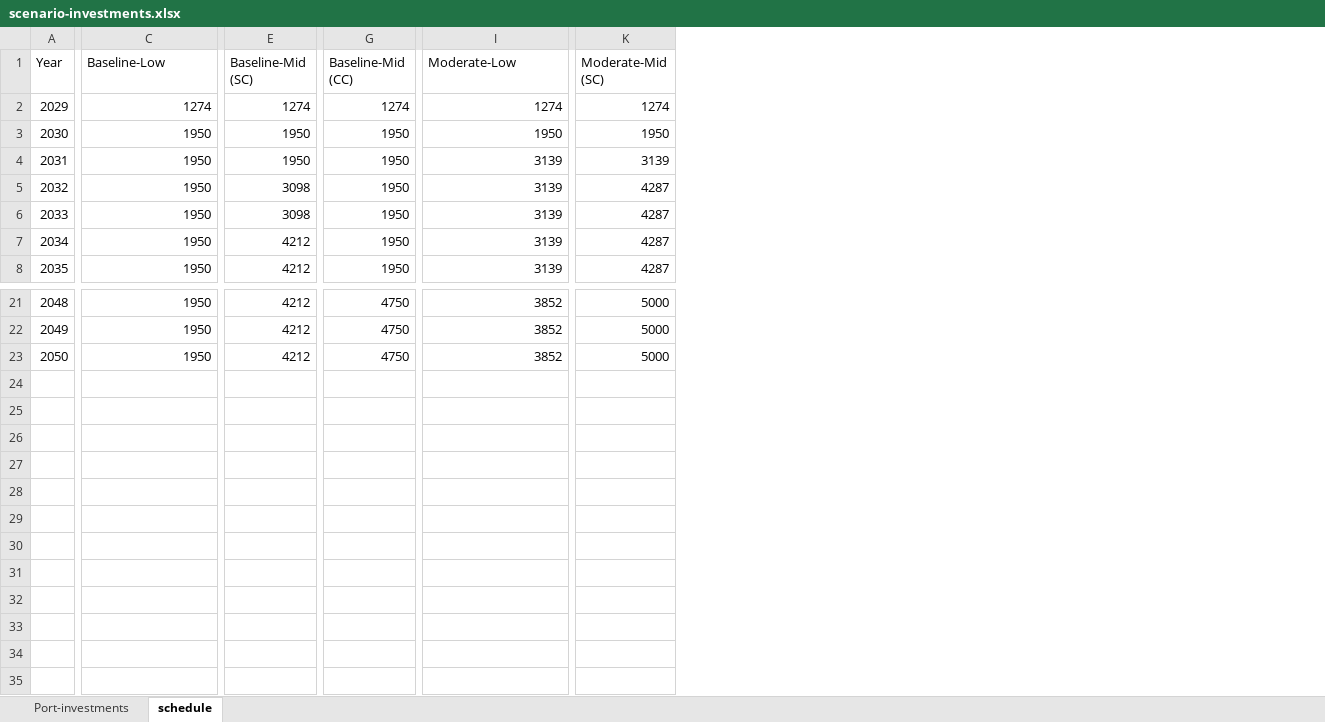
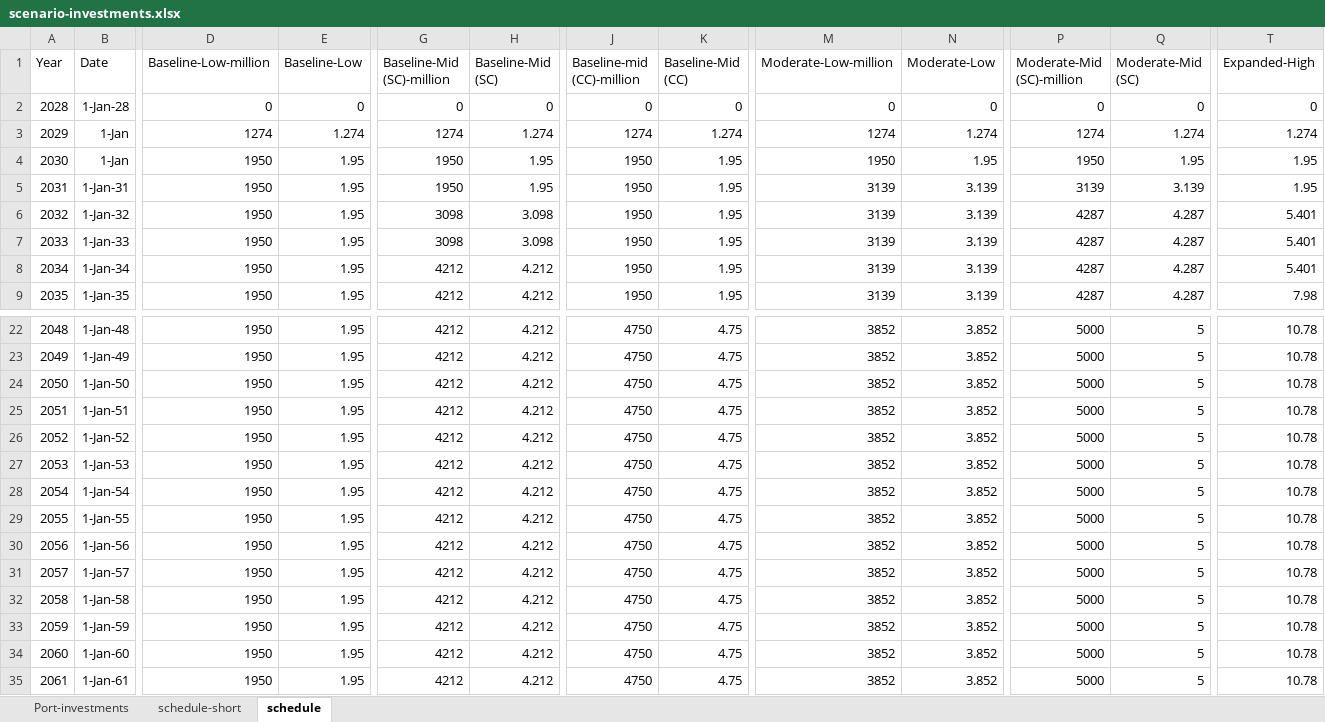
Before and after one commit to NREL/CORAL, an Excel workbook: analysis/library/investments/scenario-investments.xlsx, sheet schedule, drawn as a sheet; only a part is shown, gaps mark what is left out; values as stored, in another font and other column widths than the file's, no borders; addresses are those after the commit; rows hold the shown columns only; the diff covers the shown part only; the diff names each change by its address in the sheet, - before the commit and + after, or states it on an @@ line.

```diff
--- a/analysis/library/investments/scenario-investments.xlsx (sheet schedule)
+++ b/analysis/library/investments/scenario-investments.xlsx (sheet schedule)
+sheet tab: schedule-short
+column B (Date), rows 3-9: 1-Jan | 1-Jan | 1-Jan-31 | 1-Jan-32 | 1-Jan-33 | 1-Jan-34 | 1-Jan-35; rows 22-24: 1-Jan-48 | 1-Jan-49 | 1-Jan-50
+column E (Baseline-Low), rows 3-9: 1.274 | 1.95 | 1.95 | 1.95 | 1.95 | 1.95 | 1.95; rows 22-24: all 1.95
+column H (Baseline-Mid (SC)), rows 3-9: 1.274 | 1.95 | 1.95 | 3.098 | 3.098 | 4.212 | 4.212; rows 22-24: all 4.212
+column K (Baseline-Mid (CC)), rows 3-9: 1.274 | 1.95 | 1.95 | 1.95 | 1.95 | 1.95 | 1.95; rows 22-24: all 4.75
+column N (Moderate-Low), rows 3-9: 1.274 | 1.95 | 3.139 | 3.139 | 3.139 | 3.139 | 3.139; rows 22-24: all 3.852
+column Q (Moderate-Mid (SC)), rows 3-9: 1.274 | 1.95 | 3.139 | 4.287 | 4.287 | 4.287 | 4.287; rows 22-24: all 5
+column T (Expanded-High), rows 3-9: 1.274 | 1.95 | 1.95 | 5.401 | 5.401 | 5.401 | 7.98; rows 22-24: all 10.78
-D1: Baseline-Low
+D1: Baseline-Low-million
-G1: Baseline-Mid (SC)
+G1: Baseline-Mid (SC)-million
-J1: Baseline-Mid (CC)
+J1: Baseline-mid (CC)-million
-M1: Moderate-Low
+M1: Moderate-Low-million
-P1: Moderate-Mid (SC)
+P1: Moderate-Mid (SC)-million
+row 2: 2028 | 1-Jan-28 | 0 | 0 | 0 | 0 | 0 | 0 | 0 | 0 | 0 | 0 | 0
+row 25: 2051 | 1-Jan-51 | 1950 | 1.95 | 4212 | 4.212 | 4750 | 4.75 | 3852 | 3.852 | 5000 | 5 | 10.78
+row 26: 2052 | 1-Jan-52 | 1950 | 1.95 | 4212 | 4.212 | 4750 | 4.75 | 3852 | 3.852 | 5000 | 5 | 10.78
+row 27: 2053 | 1-Jan-53 | 1950 | 1.95 | 4212 | 4.212 | 4750 | 4.75 | 3852 | 3.852 | 5000 | 5 | 10.78
+row 28: 2054 | 1-Jan-54 | 1950 | 1.95 | 4212 | 4.212 | 4750 | 4.75 | 3852 | 3.852 | 5000 | 5 | 10.78
+row 29: 2055 | 1-Jan-55 | 1950 | 1.95 | 4212 | 4.212 | 4750 | 4.75 | 3852 | 3.852 | 5000 | 5 | 10.78
+row 30: 2056 | 1-Jan-56 | 1950 | 1.95 | 4212 | 4.212 | 4750 | 4.75 | 3852 | 3.852 | 5000 | 5 | 10.78
+row 31: 2057 | 1-Jan-57 | 1950 | 1.95 | 4212 | 4.212 | 4750 | 4.75 | 3852 | 3.852 | 5000 | 5 | 10.78
+row 32: 2058 | 1-Jan-58 | 1950 | 1.95 | 4212 | 4.212 | 4750 | 4.75 | 3852 | 3.852 | 5000 | 5 | 10.78
+row 33: 2059 | 1-Jan-59 | 1950 | 1.95 | 4212 | 4.212 | 4750 | 4.75 | 3852 | 3.852 | 5000 | 5 | 10.78
+row 34: 2060 | 1-Jan-60 | 1950 | 1.95 | 4212 | 4.212 | 4750 | 4.75 | 3852 | 3.852 | 5000 | 5 | 10.78
+row 35: 2061 | 1-Jan-61 | 1950 | 1.95 | 4212 | 4.212 | 4750 | 4.75 | 3852 | 3.852 | 5000 | 5 | 10.78
```
Also changed, not shown: 1 edited cell elsewhere in this sheet, sheet Port-investments, formulas that keep their value, analysis/library/pipeline/wc-pipeline.xlsx, analysis/results/cumulative-capacity.xlsx, 13 other files.
